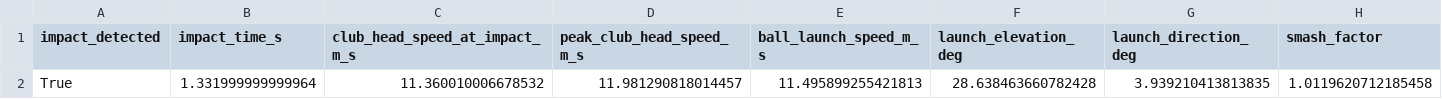
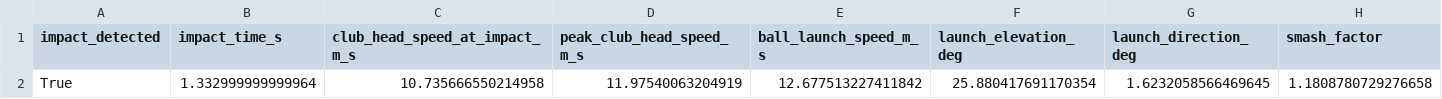
Before and after one commit to sofiacvicente/robotics_lab, a CSV file: results/nominal.csv, drawn as a sheet; only a part is shown; removed rows and columns are numbered as before the commit, all else as after; rows hold the shown columns only; the diff names each change by its address in the sheet, - before the commit and + after, or states it on an @@ line.

```diff
--- a/results/nominal.csv
+++ b/results/nominal.csv
-row 2: True | 1.331999999999964 | 11.360010006678532 | 11.981290818014457 | 11.495899255421813 | 28.638463660782428 | 3.939210413813835 | 1.0119620712185458
+row 2: True | 1.332999999999964 | 10.735666550214958 | 11.97540063204919 | 12.677513227411842 | 25.880417691170354 | 1.6232058566469645 | 1.1808780729276658
```
Also changed, not shown: results/binarios.csv, results/passo_integracao.csv, 10 other files.
